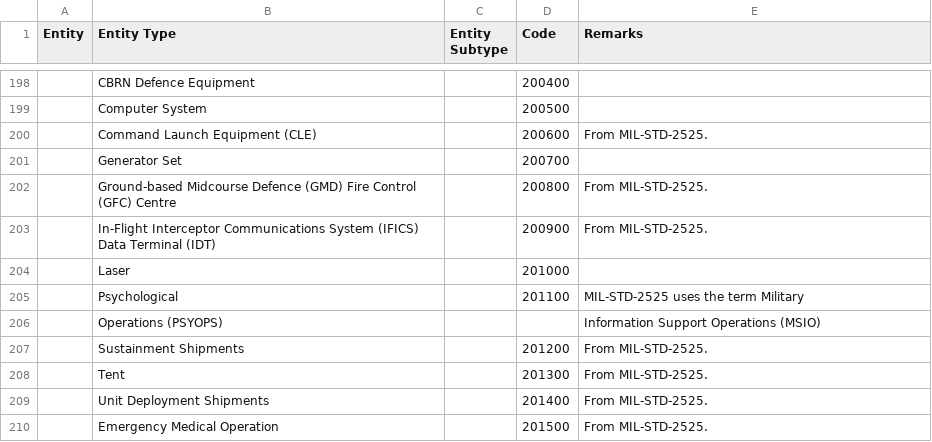
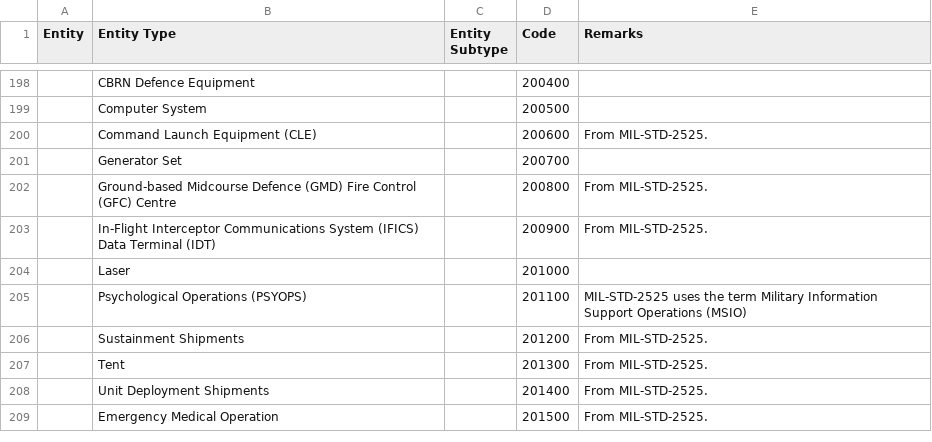
Before and after one commit to spatialillusions/milsymbol, a CSV file: dev/APP6-D land-equipment.csv, drawn as a sheet; only a part is shown, gaps mark what is left out; the diff names each change by its address in the sheet, - before the commit and + after, or states it on an @@ line.

```diff
--- a/dev/APP6-D land-equipment.csv
+++ b/dev/APP6-D land-equipment.csv
-B205 (Entity Type): Psychological
+B205 (Entity Type): Psychological Operations (PSYOPS)
-E205 (Remarks): …term Military
+E205 (Remarks): …term Military Information Support Operations (MSIO)
-row 206:  | Operations (PSYOPS) |  |  | Information Support Operations (MSIO)
```
Also changed, not shown: dev/APP6-D mine-warfare.csv, 2 other files.
